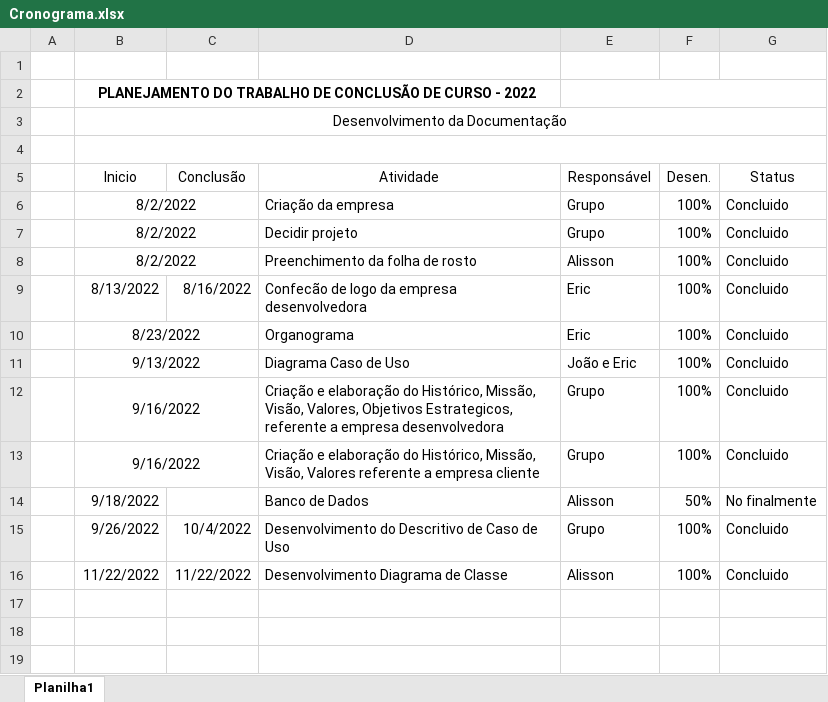
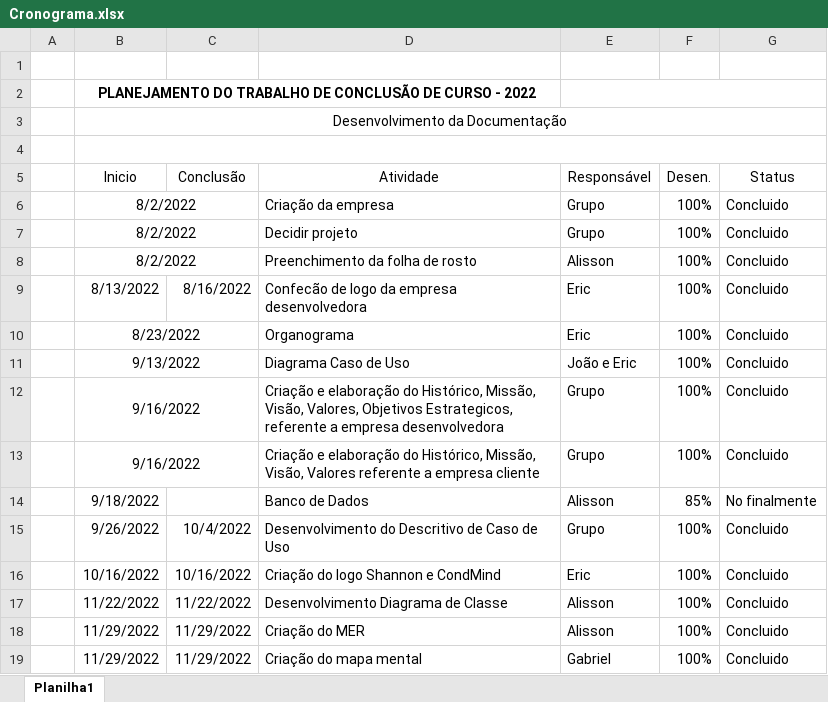
Before and after one commit to Ali-Dionisio/Etec, an Excel workbook: TCC/PTCC/Rascunho_proj/Cronograma.xlsx, sheet Planilha1, drawn as a sheet; values as stored, in another font and other column widths than the file's, no borders; charts and pictures not drawn; the diff names each change by its address in the sheet, - before the commit and + after, or states it on an @@ line.

```diff
--- a/TCC/PTCC/Rascunho_proj/Cronograma.xlsx (sheet Planilha1)
+++ b/TCC/PTCC/Rascunho_proj/Cronograma.xlsx (sheet Planilha1)
-F14 (Desen.): 50%
+F14 (Desen.): 85%
+row 16:  | 10/16/2022 | 10/16/2022 | Criação do logo Shannon e CondMind | Eric | 100% | Concluido
+row 18:  | 11/29/2022 | 11/29/2022 | Criação do MER | Alisson | 100% | Concluido
+row 19:  | 11/29/2022 | 11/29/2022 | Criação do mapa mental | Gabriel | 100% | Concluido
```
Also changed, not shown: formulas that keep their value, charts or pictures, 2 other files.
